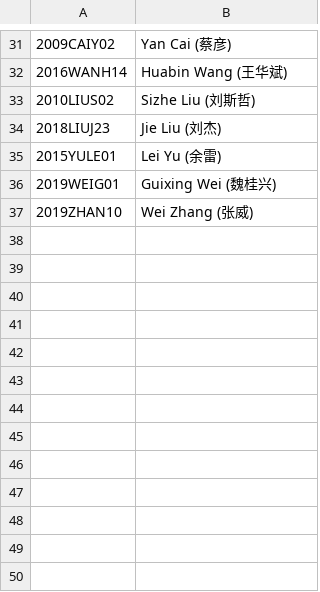
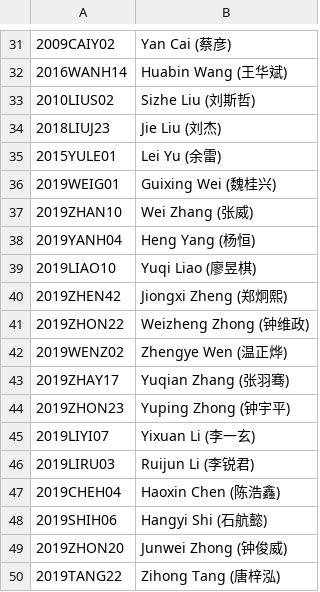
Before and after one commit to MeiZhou-Cube-Association/meizhou-cube-association.github.io, a CSV file: DateGetter/wca_id.csv, drawn as a sheet; only a part is shown, gaps mark what is left out.

Commit message:
update id

```diff
--- a/DateGetter/wca_id.csv
+++ b/DateGetter/wca_id.csv
@@ -37 +37,14 @@
 2019ZHAN10,Wei Zhang (张威)
+2019YANH04,Heng Yang (杨恒)
+2019LIAO10,Yuqi Liao (廖昱棋)
+2019ZHEN42,Jiongxi Zheng (郑炯熙)
+2019ZHON22,Weizheng Zhong (钟维政)
+2019WENZ02,Zhengye Wen (温正烨)
+2019ZHAY17,Yuqian Zhang (张羽骞)
+2019ZHON23,Yuping Zhong (钟宇平)
+2019LIYI07,Yixuan Li (李一玄)
+2019LIRU03,Ruijun Li (李锐君)
+2019CHEH04,Haoxin Chen (陈浩鑫)
+2019SHIH06,Hangyi Shi (石航懿)
+2019ZHON20,Junwei Zhong (钟俊威)
+2019TANG22,Zihong Tang (唐梓泓)
```
